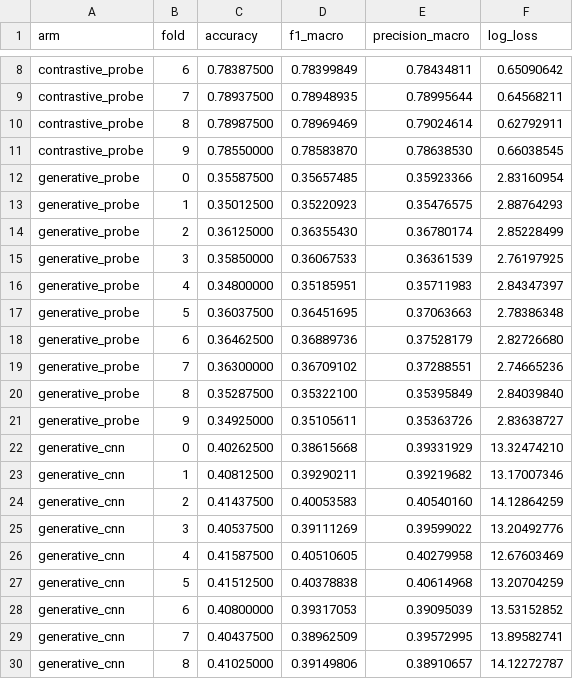
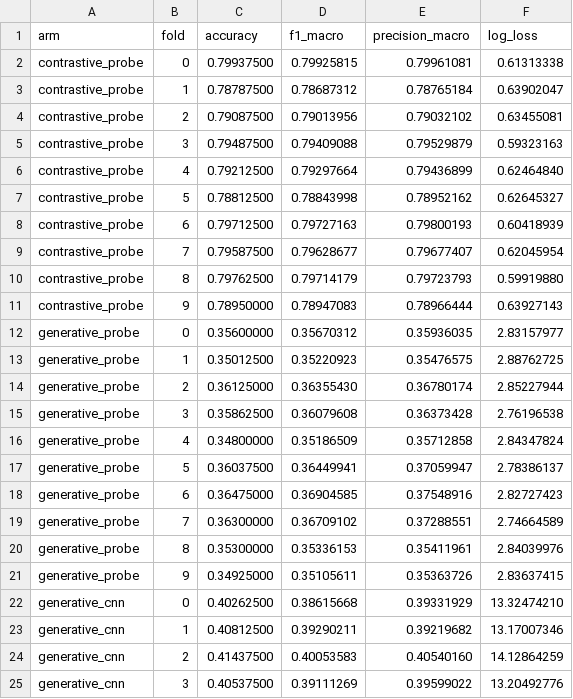
Before and after one commit to Tomer232/stl10-ssl-comparison, a CSV file: results/test_benchmark/fold_metrics.csv, drawn as a sheet; only a part is shown, gaps mark what is left out; the shorter side is filled out with more unchanged rows; removed rows and columns are numbered as before the commit, all else as after; the diff covers the shown part only; the diff names each change by its address in the sheet, - before the commit and + after, or states it on an @@ line.

```diff
--- a/results/test_benchmark/fold_metrics.csv
+++ b/results/test_benchmark/fold_metrics.csv
-row 8: contrastive_probe | 6 | 0.78387500 | 0.78399849 | 0.78434811 | 0.65090642
-row 9: contrastive_probe | 7 | 0.78937500 | 0.78948935 | 0.78995644 | 0.64568211
-row 10: contrastive_probe | 8 | 0.78987500 | 0.78969469 | 0.79024614 | 0.62792911
-row 11: contrastive_probe | 9 | 0.78550000 | 0.78583870 | 0.78638530 | 0.66038545
-row 12: generative_probe | 0 | 0.35587500 | 0.35657485 | 0.35923366 | 2.83160954
+row 2: contrastive_probe | 0 | 0.79937500 | 0.79925815 | 0.79961081 | 0.61313338
+row 3: contrastive_probe | 1 | 0.78787500 | 0.78687312 | 0.78765184 | 0.63902047
+row 4: contrastive_probe | 2 | 0.79087500 | 0.79013956 | 0.79032102 | 0.63455081
+row 5: contrastive_probe | 3 | 0.79487500 | 0.79409088 | 0.79529879 | 0.59323163
+row 6: contrastive_probe | 4 | 0.79212500 | 0.79297664 | 0.79436899 | 0.62464840
+row 7: contrastive_probe | 5 | 0.78812500 | 0.78843998 | 0.78952162 | 0.62645327
+row 8: contrastive_probe | 6 | 0.79712500 | 0.79727163 | 0.79800193 | 0.60418939
+row 9: contrastive_probe | 7 | 0.79587500 | 0.79628677 | 0.79677407 | 0.62045954
+row 10: contrastive_probe | 8 | 0.79762500 | 0.79714179 | 0.79723793 | 0.59919880
+row 11: contrastive_probe | 9 | 0.78950000 | 0.78947083 | 0.78966444 | 0.63927143
+row 12: generative_probe | 0 | 0.35600000 | 0.35670312 | 0.35936035 | 2.83157977
-F13 (log_loss): 2.88764293
+F13 (log_loss): 2.88762725
-F14 (log_loss): 2.85228499
+F14 (log_loss): 2.85227944
-row 15: generative_probe | 3 | 0.35850000 | 0.36067533 | 0.36361539 | 2.76197925
+row 15: generative_probe | 3 | 0.35862500 | 0.36079608 | 0.36373428 | 2.76196538
-D16 (f1_macro): 0.35185951
+D16 (f1_macro): 0.35186509
-E16 (precision_macro): 0.35711983
+E16 (precision_macro): 0.35712858
-F16 (log_loss): 2.84347397
+F16 (log_loss): 2.84347824
-D17 (f1_macro): 0.36451695
+D17 (f1_macro): 0.36449941
-E17 (precision_macro): 0.37063663
+E17 (precision_macro): 0.37059947
-F17 (log_loss): 2.78386348
+F17 (log_loss): 2.78386137
-row 18: generative_probe | 6 | 0.36462500 | 0.36889736 | 0.37528179 | 2.82726680
+row 18: generative_probe | 6 | 0.36475000 | 0.36904585 | 0.37548916 | 2.82727423
-F19 (log_loss): 2.74665236
+F19 (log_loss): 2.74664589
-row 20: generative_probe | 8 | 0.35287500 | 0.35322100 | 0.35395849 | 2.84039840
+row 20: generative_probe | 8 | 0.35300000 | 0.35336153 | 0.35411961 | 2.84039976
-F21 (log_loss): 2.83638727
+F21 (log_loss): 2.83637415
```
Also changed, not shown: 6 removed rows elsewhere in this file, results/development/policy_ablation.csv, results/test_benchmark/per_class_metrics.csv, 22 other files.
